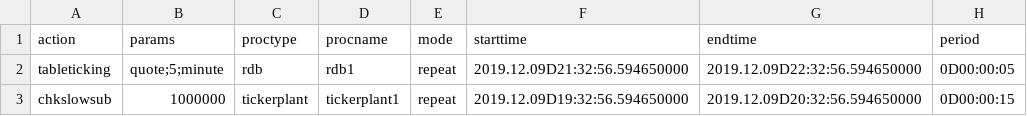
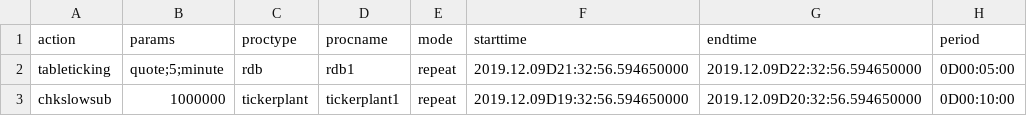
Before and after one commit to DataIntellectTech/TorQ, a CSV file: config/dqeconfig.csv, drawn as a sheet.

Commit message:
fixing parameters from csv

```diff
--- a/config/dqeconfig.csv
+++ b/config/dqeconfig.csv
@@ -1,3 +1,3 @@
 action,params,proctype,procname,mode,starttime,endtime,period
-tableticking,quote;5;minute,rdb,rdb1,repeat,2019.12.09D21:32:56.594650000, 2019.12.09D22:32:56.594650000,0D00:00:05
-chkslowsub,1000000,tickerplant,tickerplant1,repeat,2019.12.09D19:32:56.594650000,2019.12.09D20:32:56.594650000,0D00:00:15
+tableticking,quote;5;minute,rdb,rdb1,repeat,2019.12.09D21:32:56.594650000, 2019.12.09D22:32:56.594650000,0D00:05:00
+chkslowsub,1000000,tickerplant,tickerplant1,repeat,2019.12.09D19:32:56.594650000,2019.12.09D20:32:56.594650000,0D00:10:00
```
